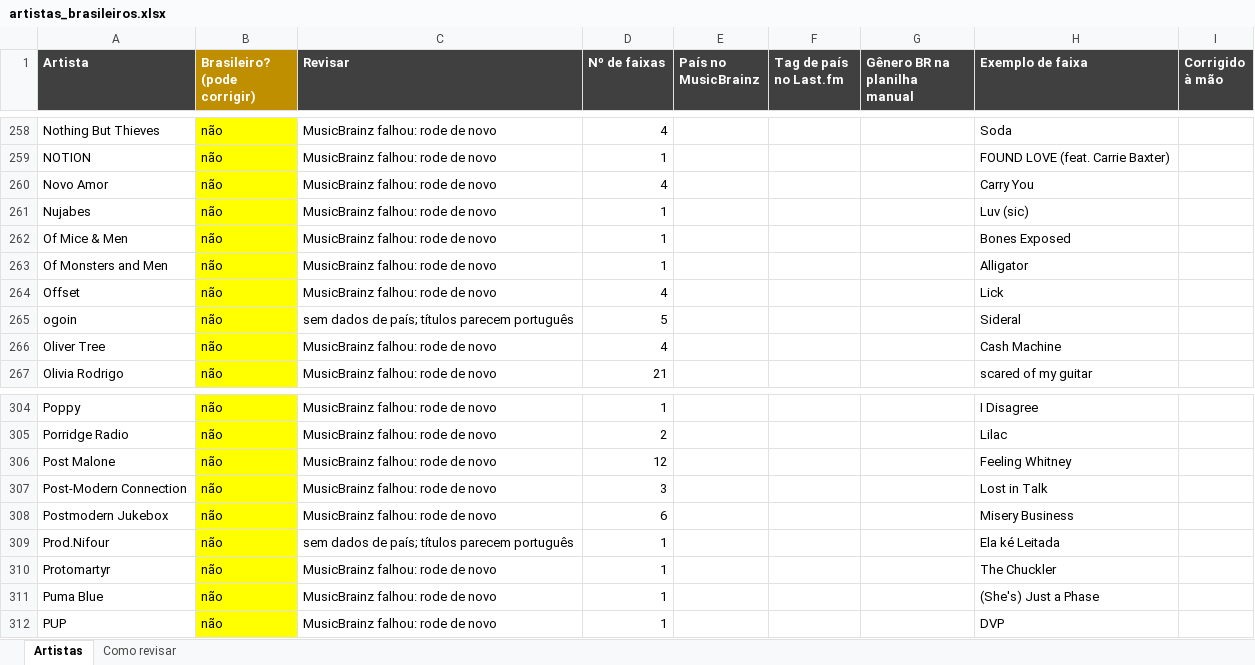
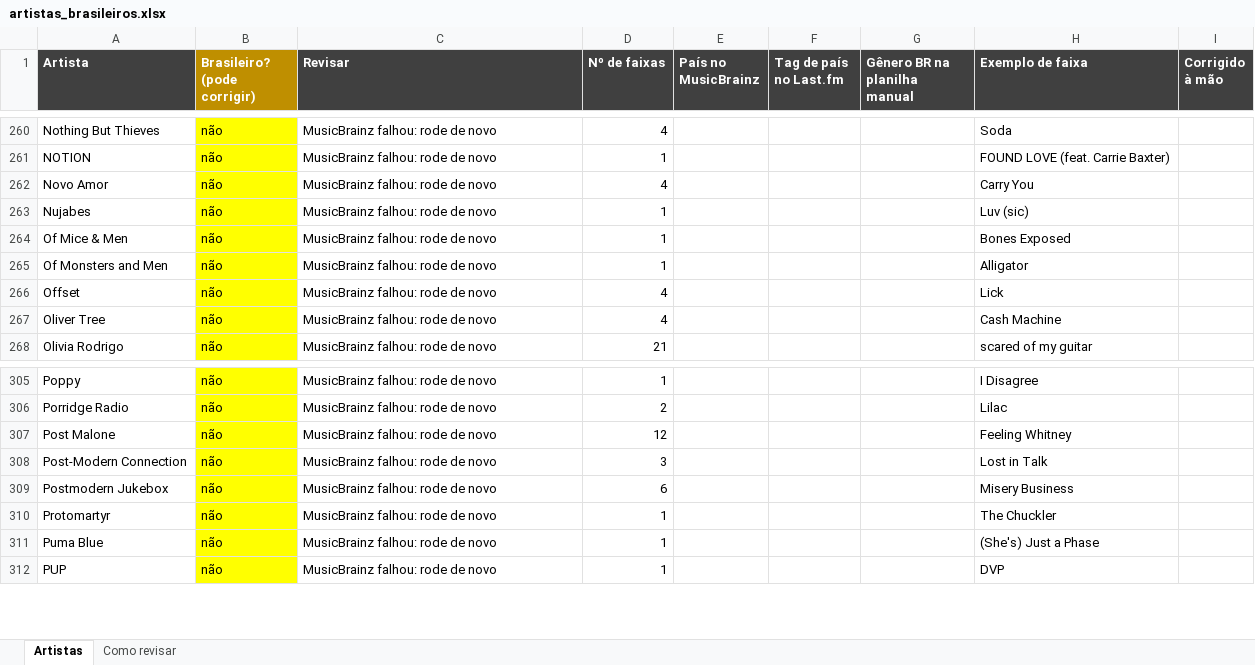
Before and after one commit to yaskepalhares/mapa-generos, an Excel workbook: data/manual/artistas_brasileiros.xlsx, sheet Artistas, drawn as a sheet; only a part is shown, gaps mark what is left out; values as stored, in another font and other column widths than the file's, no borders; removed rows and columns are numbered as before the commit, all else as after; the diff covers the shown part only; the diff names each change by its address in the sheet, - before the commit and + after, or states it on an @@ line.

```diff
--- a/data/manual/artistas_brasileiros.xlsx (sheet Artistas)
+++ b/data/manual/artistas_brasileiros.xlsx (sheet Artistas)
-row 265: ogoin | não | sem dados de país; títulos parecem português | 5 |  |  |  | Sideral
-row 309: Prod.Nifour | não | sem dados de país; títulos parecem português | 1 |  |  |  | Ela ké Leitada
```
Also changed, not shown: 7 added rows and 5 removed rows elsewhere in this sheet, 2 other files.
